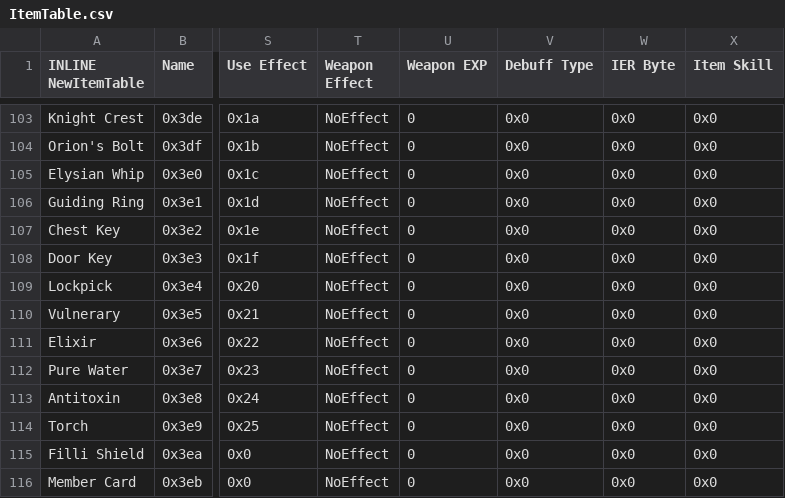
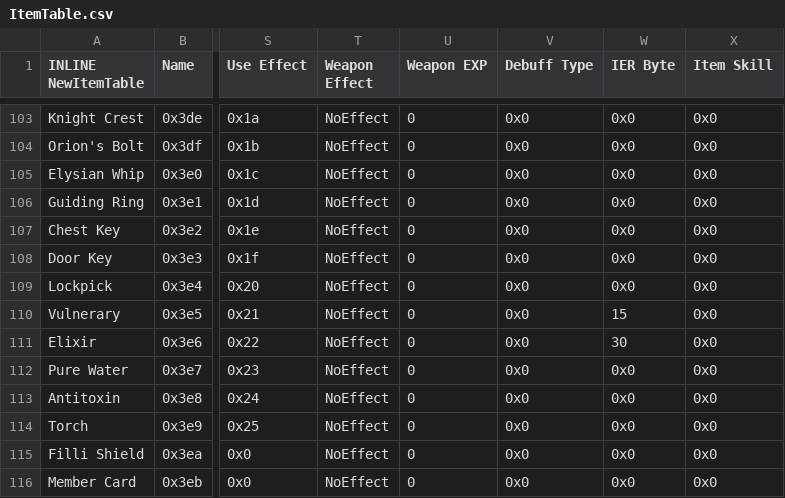
Before and after one commit to legendofloog/Apocalyphone, a CSV file: Tables/NightmareModules/Items/ItemTable.csv, drawn as a sheet; only a part is shown, gaps mark what is left out; the diff names each change by its address in the sheet, - before the commit and + after, or states it on an @@ line.

```diff
--- a/Tables/NightmareModules/Items/ItemTable.csv
+++ b/Tables/NightmareModules/Items/ItemTable.csv
-W110 (IER Byte): 0x0
+W110 (IER Byte): 15
-W111 (IER Byte): 0x0
+W111 (IER Byte): 30
```
Also changed, not shown: Tables/NightmareModules/CharactersClasses/CharacterTable.csv, Tables/NightmareModules/CharactersClasses/ClassTable.csv, 4 other files.
